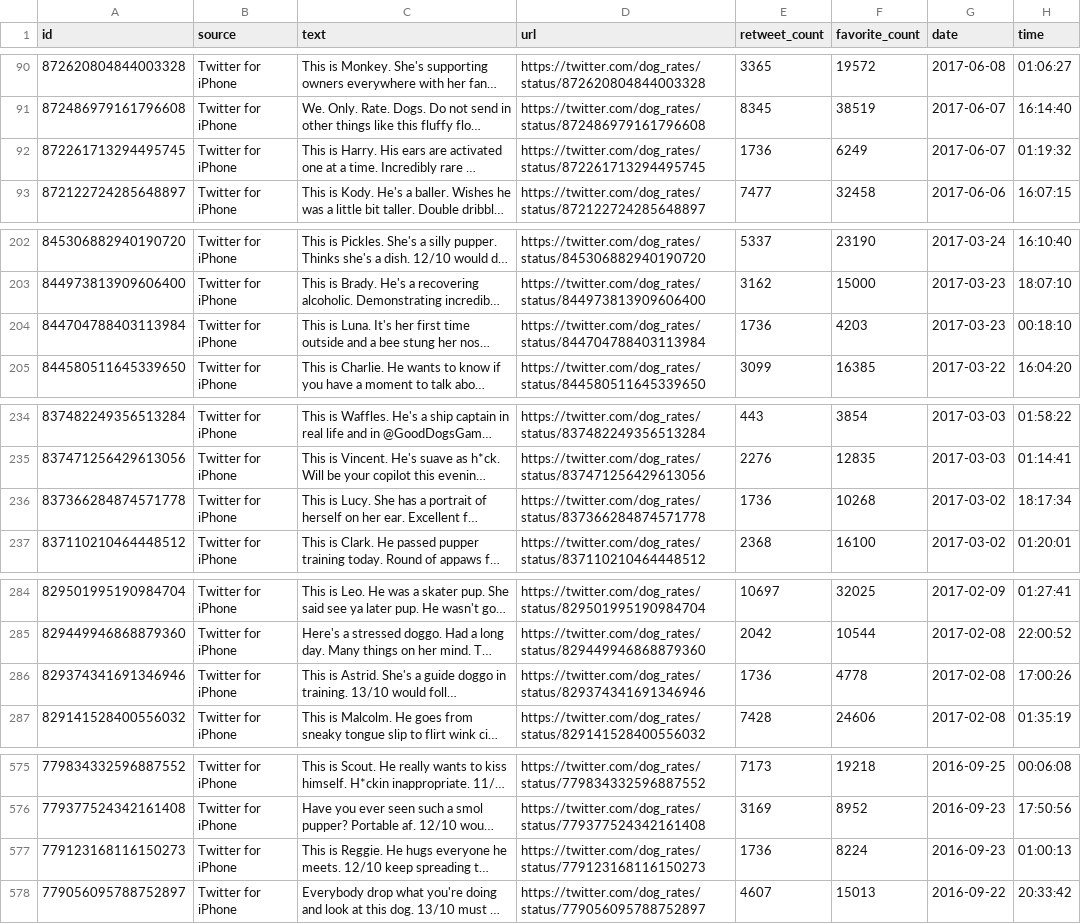
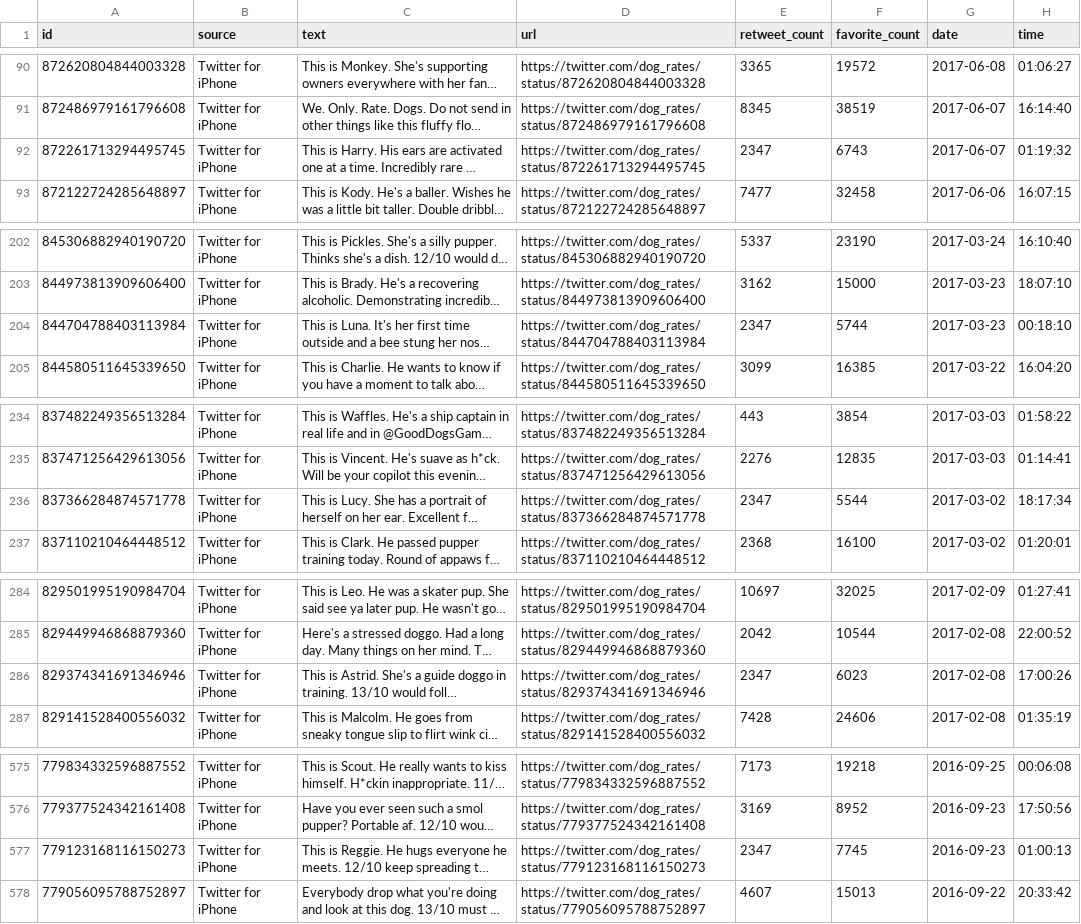
Before and after one commit to Nevesgmd/WeRateDogs-twitter-analysis, a CSV file: data/tweets-clean.csv, drawn as a sheet; only a part is shown, gaps mark what is left out; long unchanged cells end in …; the diff covers the shown part only; the diff names each change by its address in the sheet, - before the commit and + after, or states it on an @@ line.

Commit message:
feat: posting hours over time analysis
Adding analysis about the posting hours over time to conclude whether a correlation between number of favorites and publish hours exists or not.

```diff
--- a/data/tweets-clean.csv
+++ b/data/tweets-clean.csv
-E92 (retweet_count): 1736
+E92 (retweet_count): 2347
-F92 (favorite_count): 6249
+F92 (favorite_count): 6743
-E204 (retweet_count): 1736
+E204 (retweet_count): 2347
-F204 (favorite_count): 4203
+F204 (favorite_count): 5744
-E236 (retweet_count): 1736
+E236 (retweet_count): 2347
-F236 (favorite_count): 10268
+F236 (favorite_count): 5544
-E286 (retweet_count): 1736
+E286 (retweet_count): 2347
-F286 (favorite_count): 4778
+F286 (favorite_count): 6023
-E577 (retweet_count): 1736
+E577 (retweet_count): 2347
-F577 (favorite_count): 8224
+F577 (favorite_count): 7745
```
Also changed, not shown: 4 edited cells elsewhere in this file, data/twitter-archive_master.csv, 9 other files.
